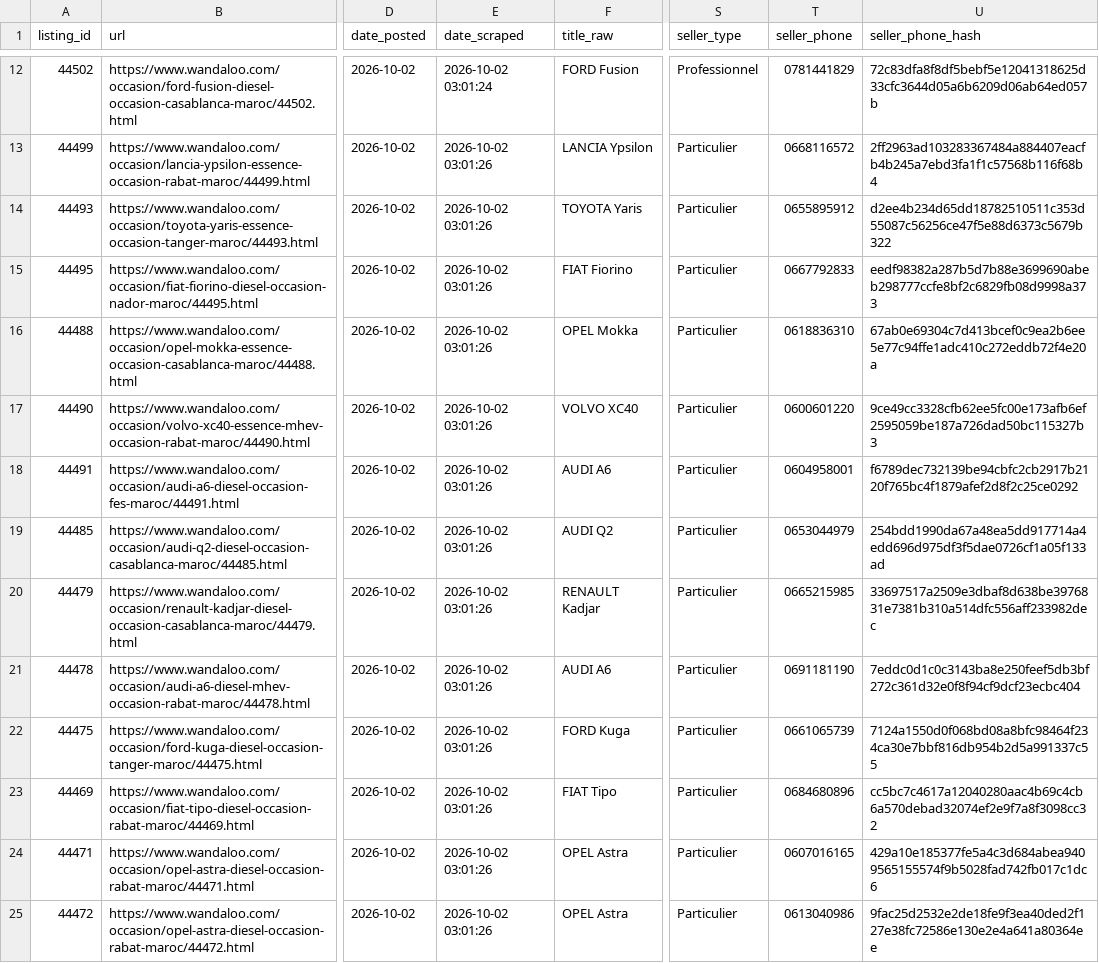
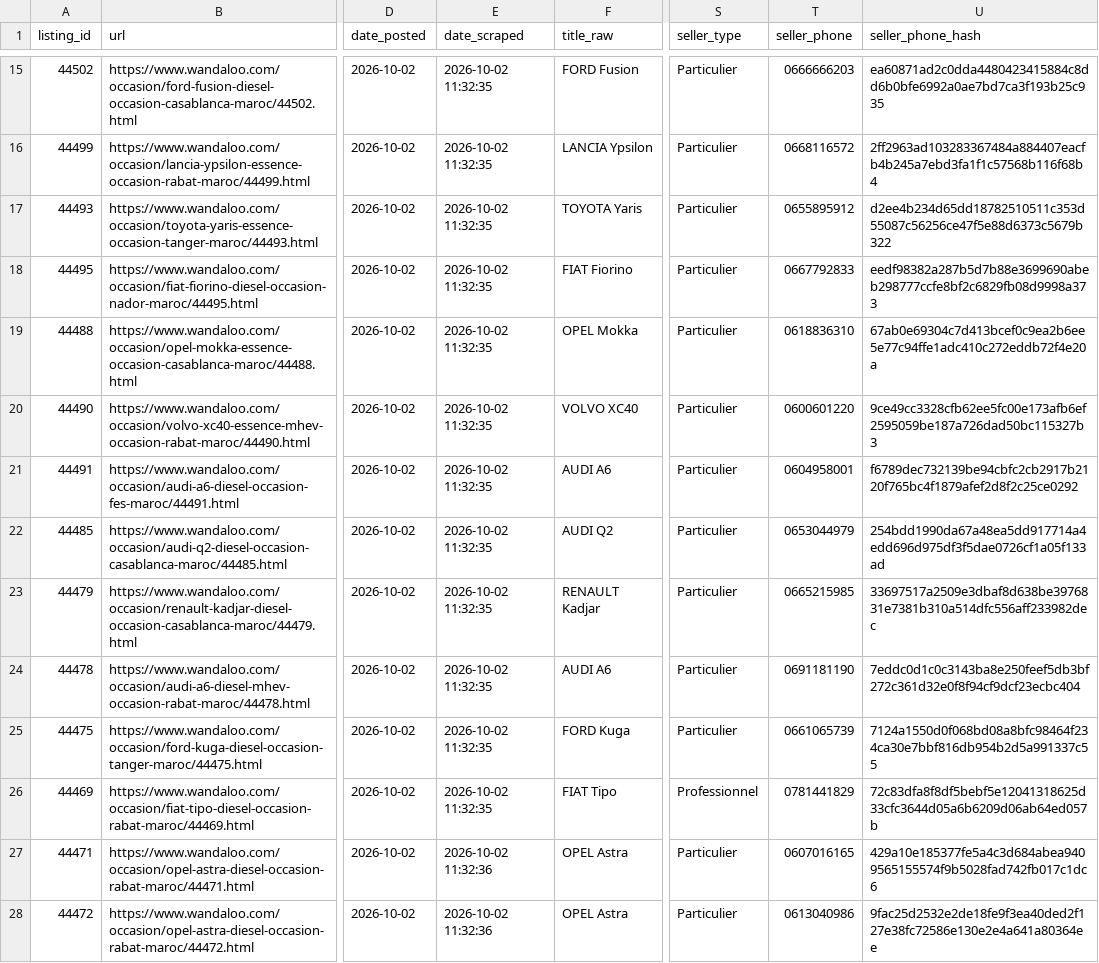
Before and after one commit to ayouboublouch/xgboost-car, a CSV file: data/raw/scraped_wandaloo_part_23.csv, drawn as a sheet; only a part is shown, gaps mark what is left out; addresses are those after the commit; the diff covers the shown part only; the diff names each change by its address in the sheet, - before the commit and + after, or states it on an @@ line.

```diff
--- a/data/raw/scraped_wandaloo_part_23.csv
+++ b/data/raw/scraped_wandaloo_part_23.csv
-E15 (date_scraped): 2026-10-02 03:01:24
+E15 (date_scraped): 2026-10-02 11:32:35
-S15 (seller_type): Professionnel
+S15 (seller_type): Particulier
-T15 (seller_phone): 0781441829
+T15 (seller_phone): 0666666203
-U15 (seller_phone_hash): 72c83dfa8f8df5bebf5e12041318625d33cfc3644d05a6b6209d06ab64ed057b
+U15 (seller_phone_hash): ea60871ad2c0dda4480423415884c8dd6b0bfe6992a0ae7bd7ca3f193b25c935
-E16:E26 (date_scraped): 2026-10-02 03:01:26
+E16:E26 (date_scraped): 2026-10-02 11:32:35
-S26 (seller_type): Particulier
+S26 (seller_type): Professionnel
-T26 (seller_phone): 0684680896
+T26 (seller_phone): 0781441829
-U26 (seller_phone_hash): cc5bc7c4617a12040280aac4b69c4cb6a570debad32074ef2e9f7a8f3098cc32
+U26 (seller_phone_hash): 72c83dfa8f8df5bebf5e12041318625d33cfc3644d05a6b6209d06ab64ed057b
-E27:E28 (date_scraped): 2026-10-02 03:01:26
+E27:E28 (date_scraped): 2026-10-02 11:32:36
```
Also changed, not shown: 3 added rows and 59 edited cells elsewhere in this file, data/raw/scraped_moteur_part_121.csv, data/raw/scraped_wandaloo_part_1.csv, 15 other files.
